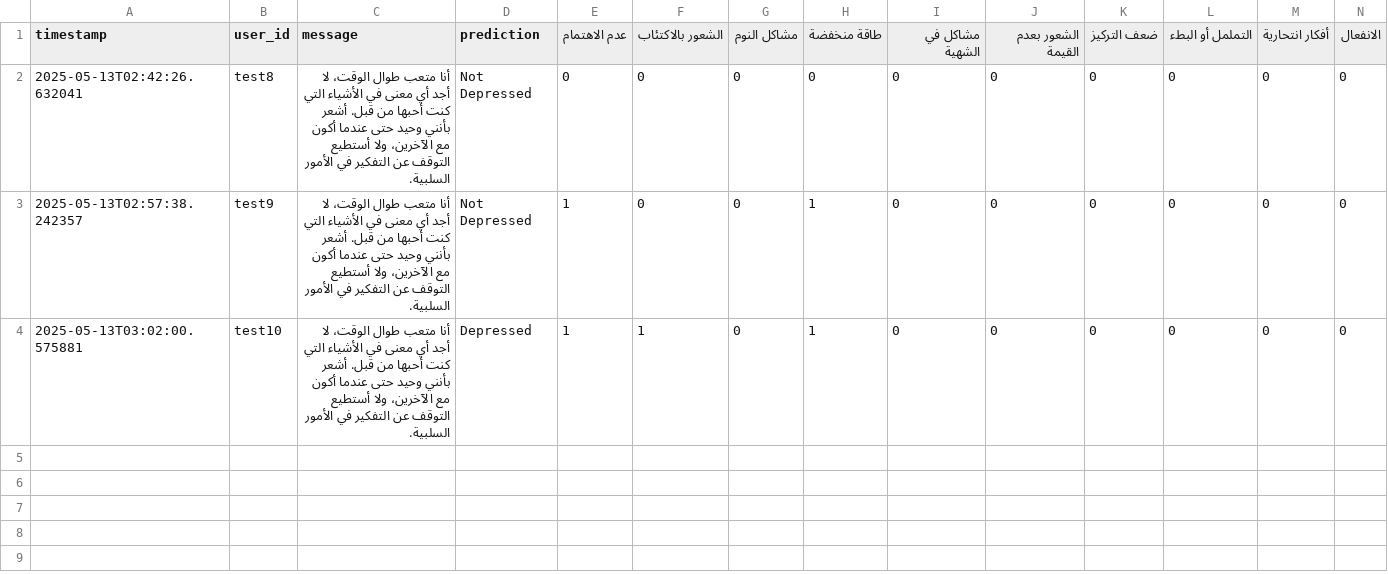
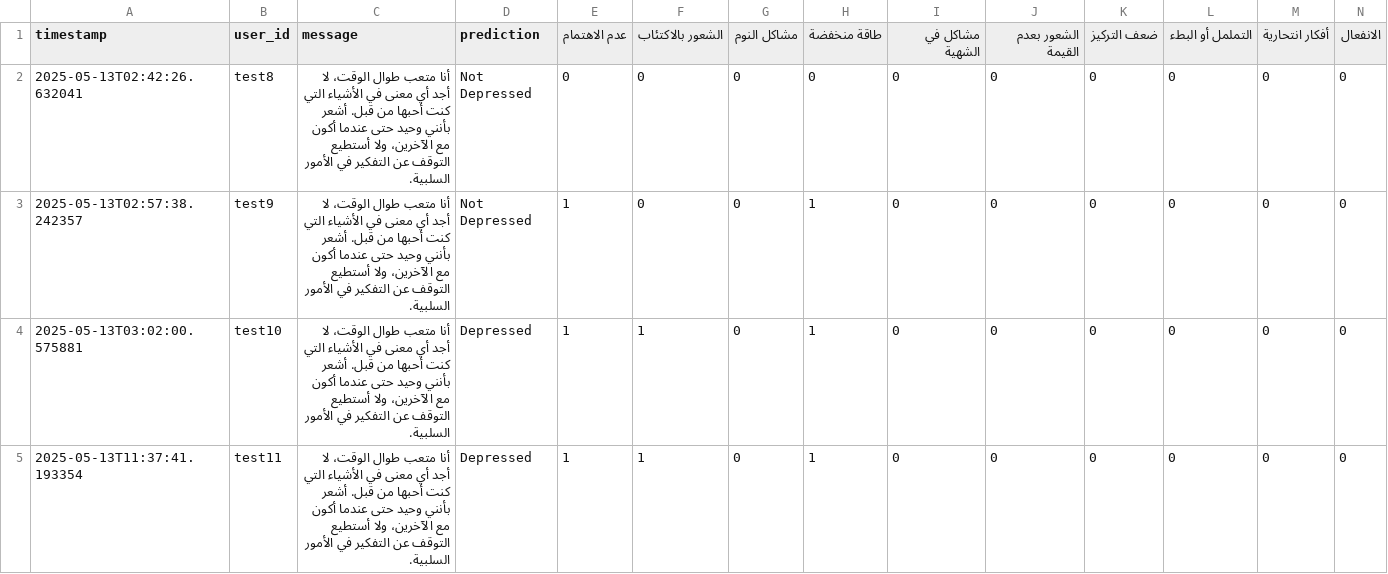
Before and after one commit to ghozlenear/HearMe-App, a CSV file: Hearme-backend/Hearme-py/user_data/conversations/2025-05-13.csv, drawn as a sheet; only a part is shown; rows hold the shown columns only; the diff names each change by its address in the sheet, - before the commit and + after, or states it on an @@ line.

```diff
--- a/Hearme-backend/Hearme-py/user_data/conversations/2025-05-13.csv
+++ b/Hearme-backend/Hearme-py/user_data/conversations/2025-05-13.csv
+row 5: 2025-05-13T11:37:41.193354 | test11 | أنا متعب طوال الوقت، لا أجد أي معنى في الأشياء التي كنت أحبها من قبل. أشعر بأنني وحيد حتى عندما أكون مع الآخرين، ولا أستطيع التوقف عن التفكير في الأمور السلبية. | Depressed | 1 | 1 | 0 | 1 | 0 | 0 | 0 | 0 | 0 | 0
```
Also changed, not shown: 4 other files.
